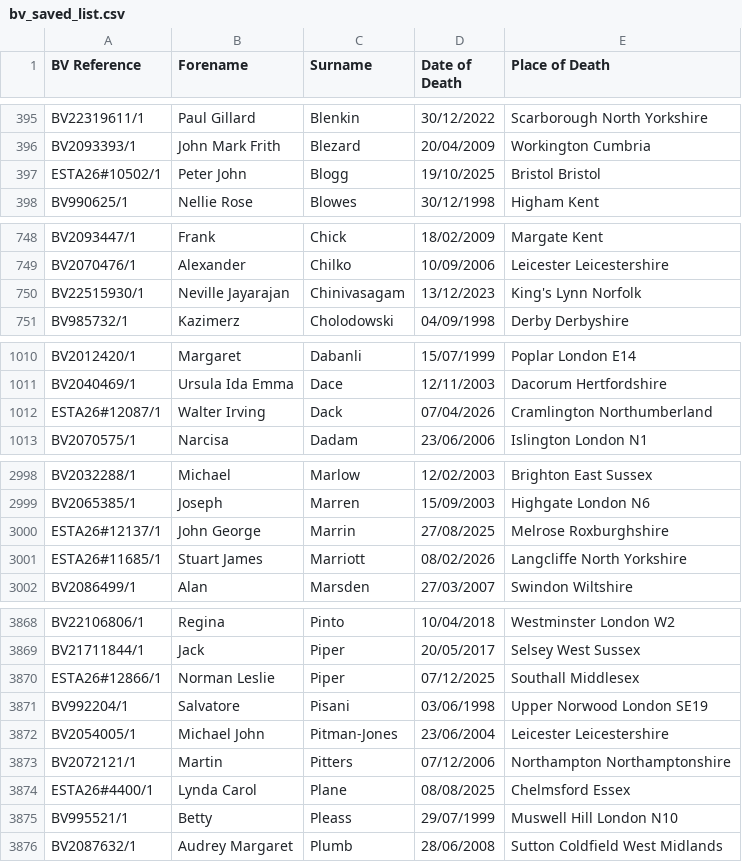
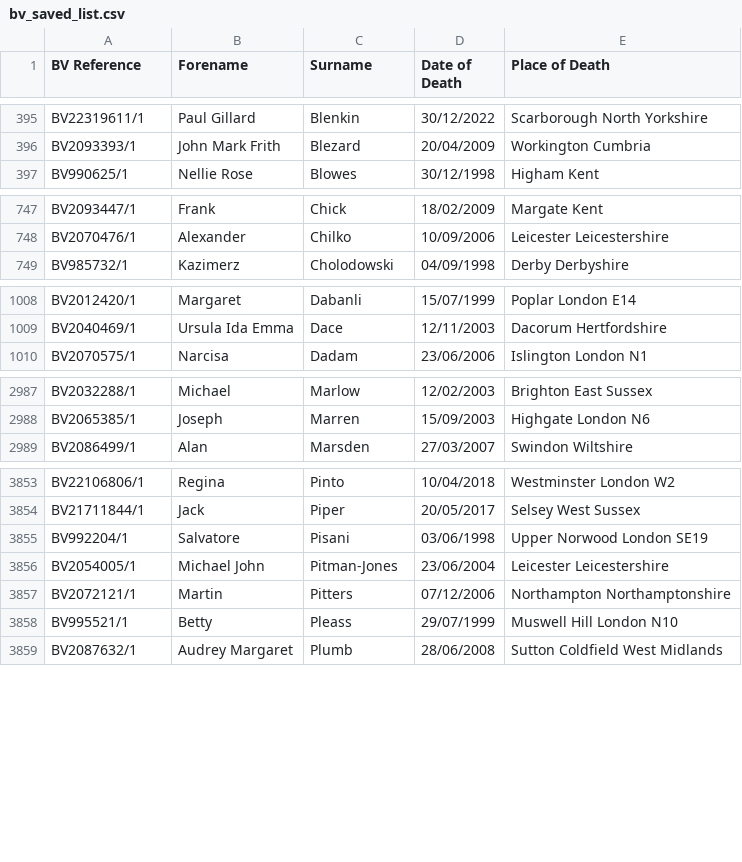
Before and after one commit to FWLPython/bv-moniter, a CSV file: bv_saved_list.csv, drawn as a sheet; only a part is shown, gaps mark what is left out; removed rows and columns are numbered as before the commit, all else as after; the diff covers the shown part only; the diff names each change by its address in the sheet, - before the commit and + after, or states it on an @@ line.

Commit message:
Update BV saved list [skip ci]

```diff
--- a/bv_saved_list.csv
+++ b/bv_saved_list.csv
-row 397: ESTA26#10502/1 | Peter John | Blogg | 19/10/2025 | Bristol Bristol
-row 750: BV22515930/1 | Neville Jayarajan | Chinivasagam | 13/12/2023 | King's Lynn Norfolk
-row 1012: ESTA26#12087/1 | Walter Irving | Dack | 07/04/2026 | Cramlington Northumberland
-row 3000: ESTA26#12137/1 | John George | Marrin | 27/08/2025 | Melrose Roxburghshire
-row 3001: ESTA26#11685/1 | Stuart James | Marriott | 08/02/2026 | Langcliffe North Yorkshire
-row 3870: ESTA26#12866/1 | Norman Leslie | Piper | 07/12/2025 | Southall Middlesex
-row 3874: ESTA26#4400/1 | Lynda Carol | Plane | 08/08/2025 | Chelmsford Essex
```
Also changed, not shown: 1 added row and 14 removed rows elsewhere in this file, 1 other file.
